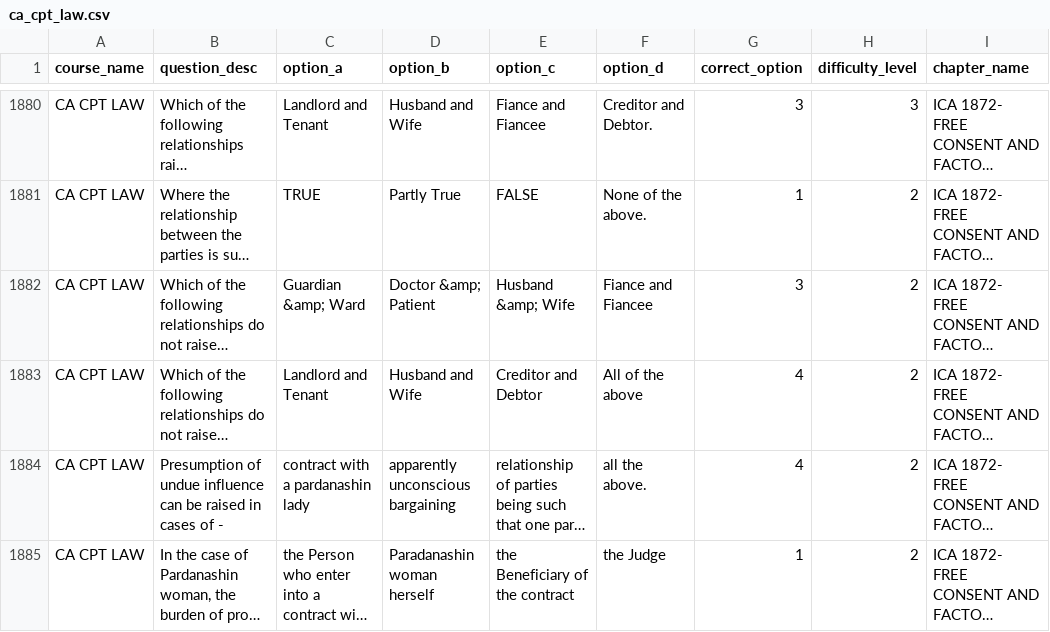
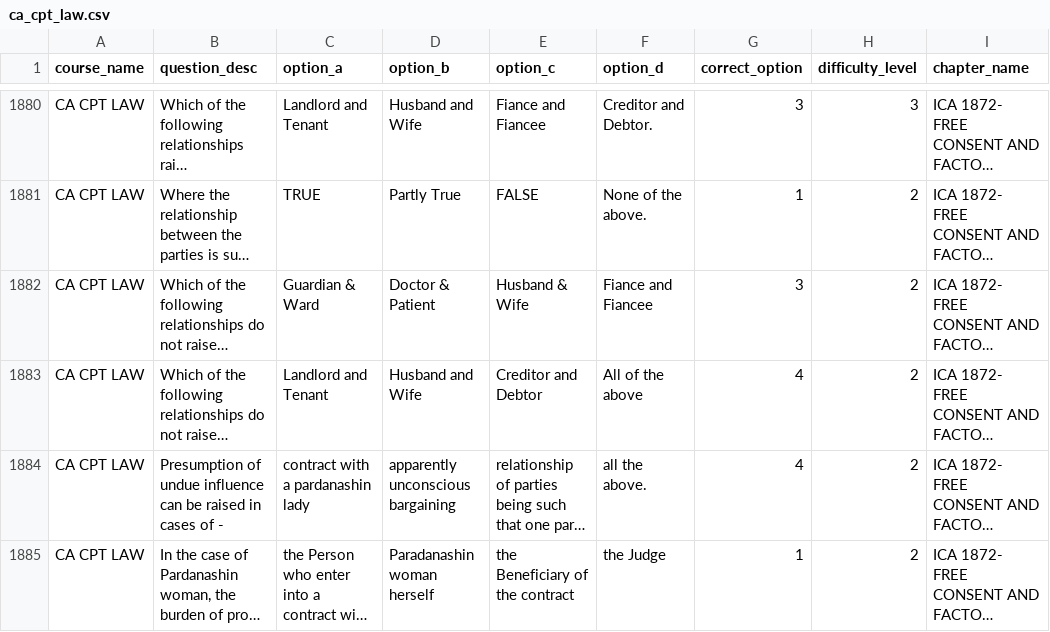
Before and after one commit to kingtrivs27/quizapp, a CSV file: app/csv/ca_cpt_law.csv, drawn as a sheet; only a part is shown, gaps mark what is left out; long unchanged cells end in …; the diff names each change by its address in the sheet, - before the commit and + after, or states it on an @@ line.

```diff
--- a/app/csv/ca_cpt_law.csv
+++ b/app/csv/ca_cpt_law.csv
-C1882 (option_a): Guardian &amp; Ward
+C1882 (option_a): Guardian & Ward
-D1882 (option_b): Doctor &amp; Patient
+D1882 (option_b): Doctor & Patient
-E1882 (option_c): Husband &amp; Wife
+E1882 (option_c): Husband & Wife
```
Also changed, not shown: app/csv/ca_cpt_accounts.csv, app/csv/ca_cpt_law1.csv, 2 other files.
